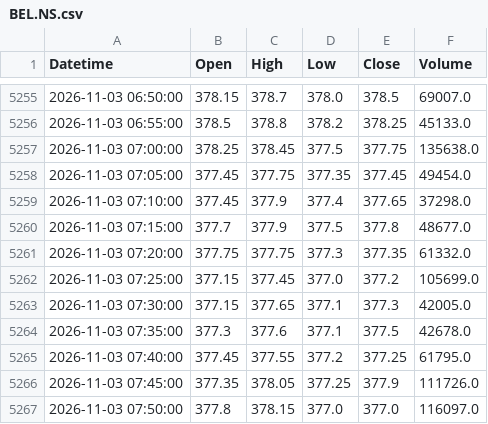
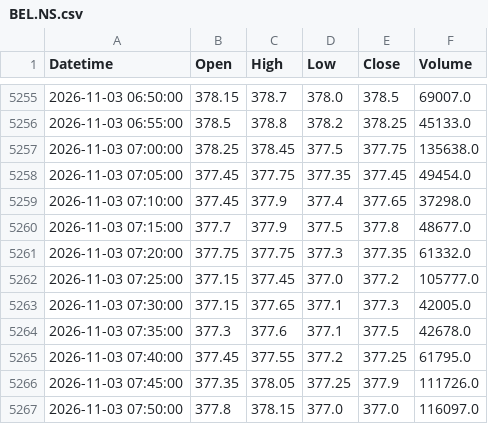
Before and after one commit to StormCoder52/s1t2o3c4k5-s6c7r8e9e10n11e12r13, a CSV file: indian_stocks_ohlcv_5m/BEL.NS.csv, drawn as a sheet; only a part is shown, gaps mark what is left out.

```diff
--- a/indian_stocks_ohlcv_5m/BEL.NS.csv
+++ b/indian_stocks_ohlcv_5m/BEL.NS.csv
@@ -5261,3 +5261,3 @@ Datetime,Open,High,Low,Close,Volume
 2026-11-03 07:20:00,377.75,377.75,377.3,377.35,61332.0
-2026-11-03 07:25:00,377.15,377.45,377.0,377.2,105699.0
+2026-11-03 07:25:00,377.15,377.45,377.0,377.2,105777.0
 2026-11-03 07:30:00,377.15,377.65,377.1,377.3,42005.0
```
Also changed, not shown: indian_stocks_ohlcv_5m/AXISBANK.NS.csv, indian_stocks_ohlcv_5m/ICICIBANK.NS.csv, 3 other files.
